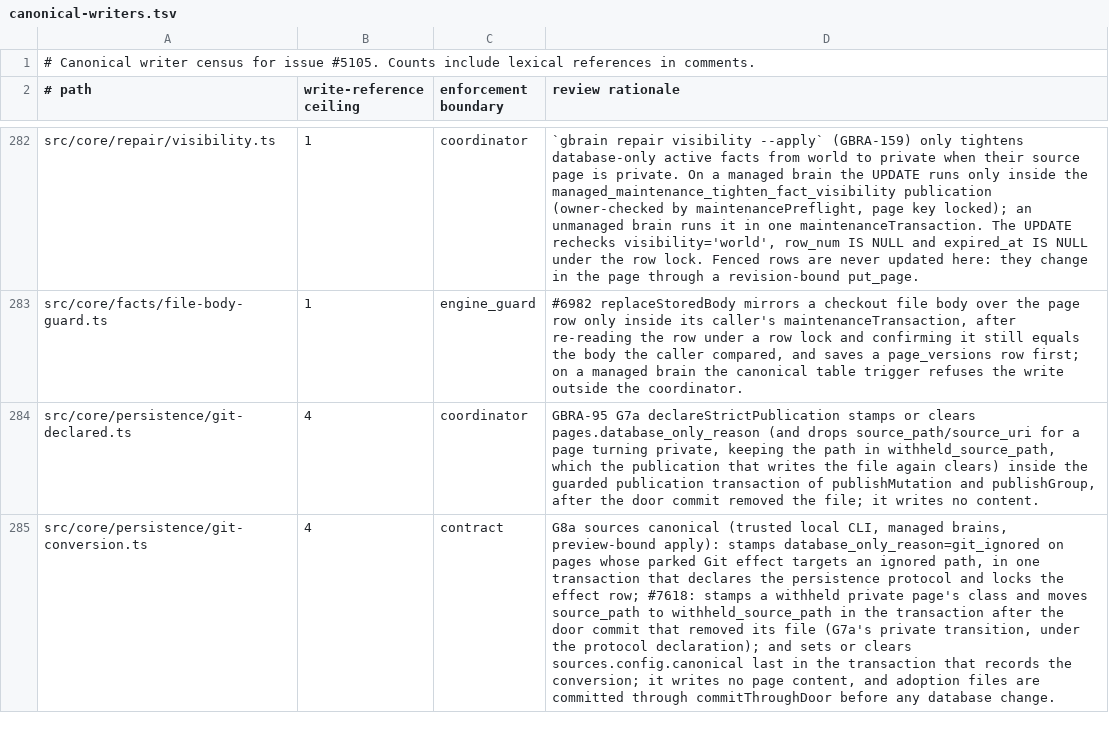
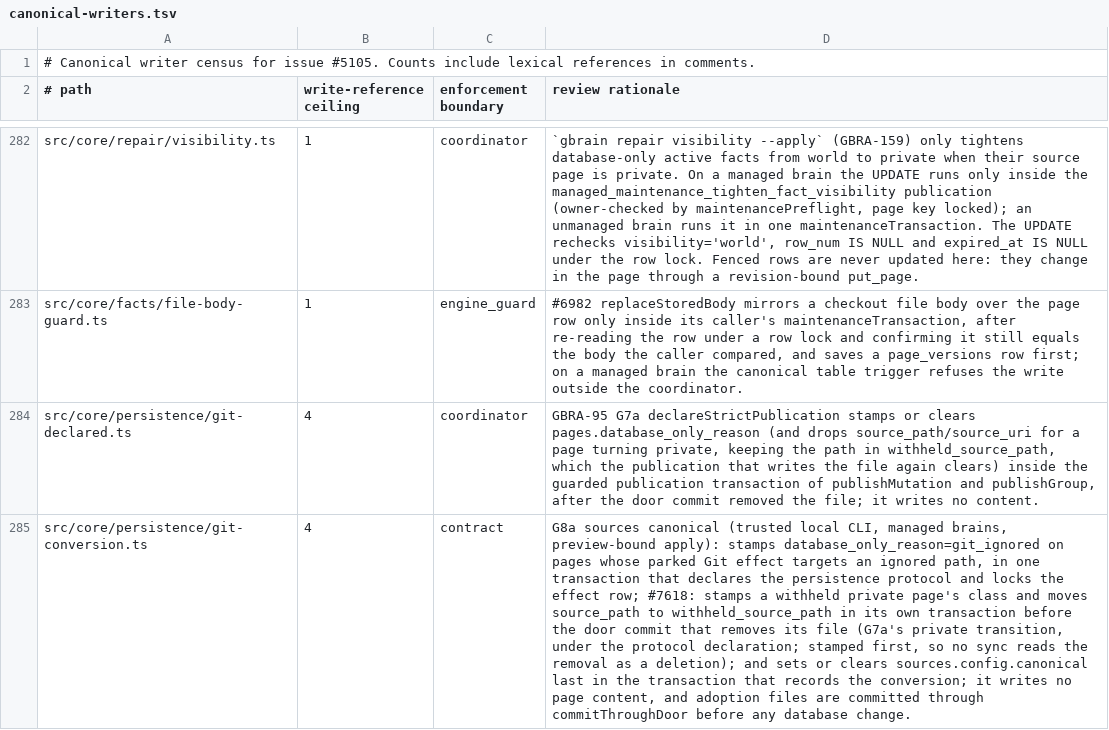
Before and after one commit to Carlo576/gbrain, a TSV file: docs/architecture/canonical-writers.tsv, drawn as a sheet; only a part is shown, gaps mark what is left out; the diff names each change by its address in the sheet, - before the commit and + after, or states it on an @@ line.

Commit message:
docs: sources canonical in the multi-source guide; memory trace range and sync use; withhold stamp order in the writer inventory
Co-authored-by: capy-ai[bot] <230910855+capy-ai[bot]@users.noreply.github.com>

```diff
--- a/docs/architecture/canonical-writers.tsv
+++ b/docs/architecture/canonical-writers.tsv
-D285 (review rationale): …withheld_source_path in the transaction after the door commit that removed its file (G7a's private transition, under the protocol declaration); and sets…
+D285 (review rationale): …withheld_source_path in its own transaction before the door commit that removes its file (G7a's private transition, under the protocol declaration; stamped first, so no sync reads the removal as a deletion); and sets…
```
Also changed, not shown: 2 other files.
